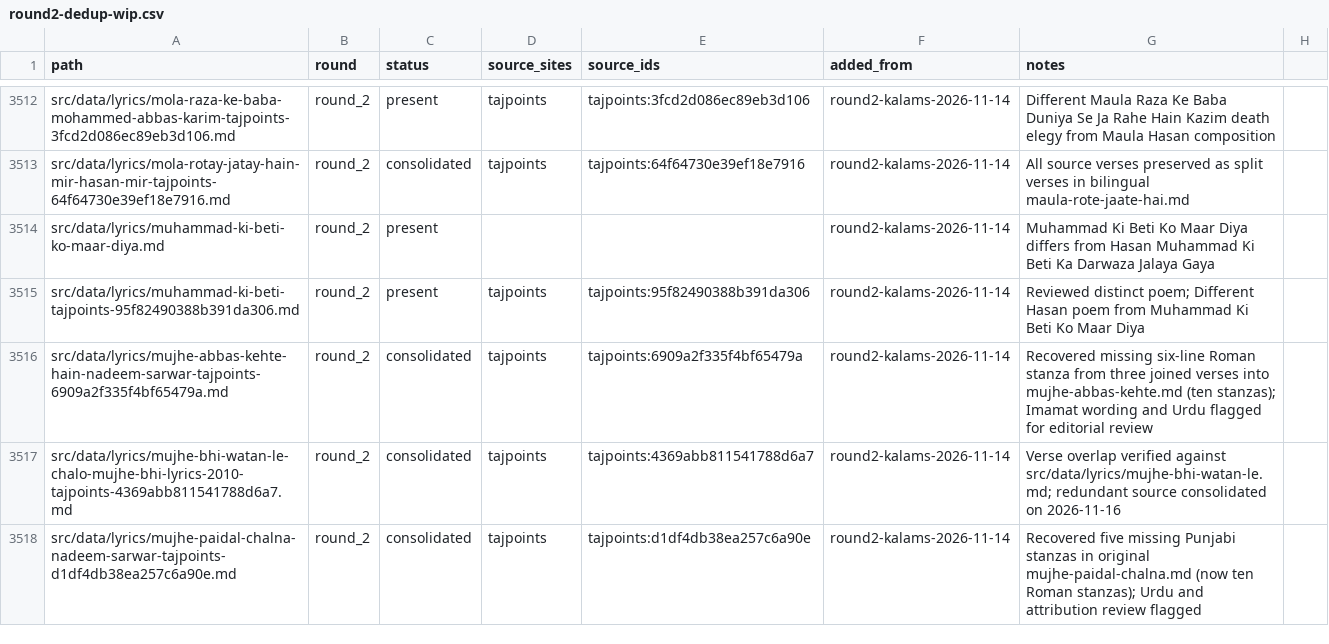
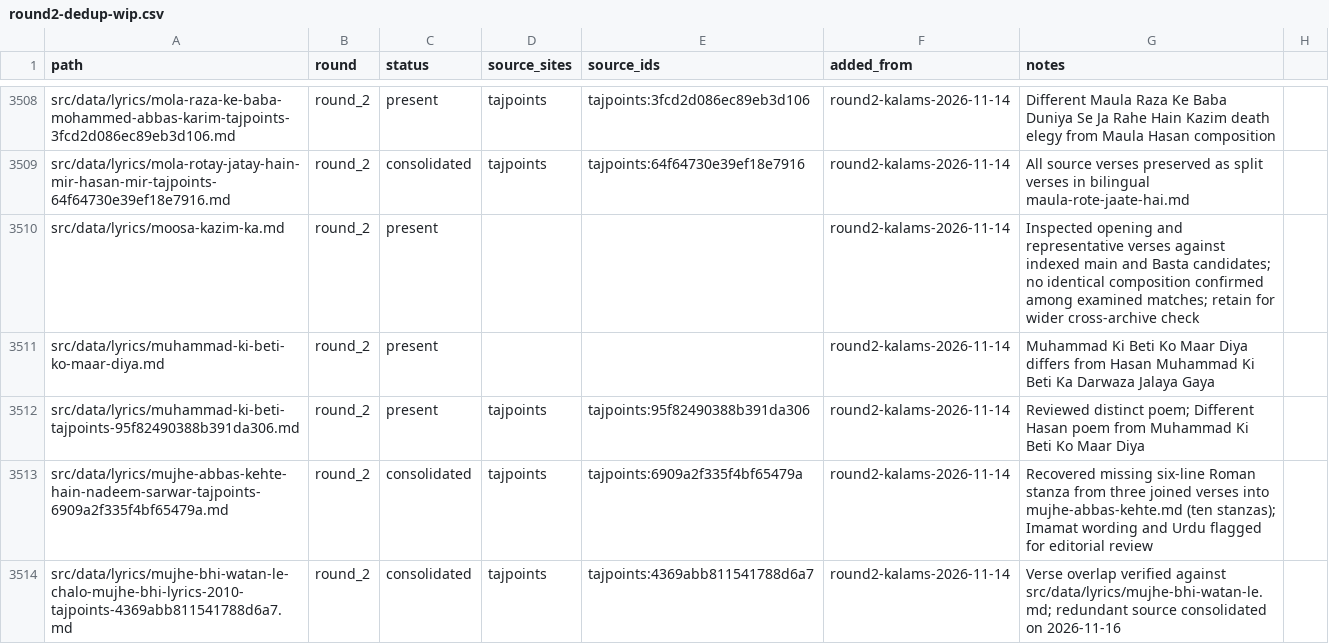
Before and after one commit to GhayurH/lyrics-site, a CSV file: audit/round2-dedup-wip.csv, drawn as a sheet; only a part is shown, gaps mark what is left out; the shorter side is filled out with more unchanged rows; the diff covers the shown part only; the diff names each change by its address in the sheet, - before the commit and + after, or states it on an @@ line.

Commit message:
Name 12 opaque kalam imports after their poem titles [skip ci]

```diff
--- a/audit/round2-dedup-wip.csv
+++ b/audit/round2-dedup-wip.csv
+row 3510: src/data/lyrics/moosa-kazim-ka.md | round_2 | present |  |  | round2-kalams-2026-11-14 | Inspected opening and representative verses against indexed main and Basta candidates; no identical composition confirmed among examined matches; retain for wider cross-archive check
```
Also changed, not shown: 11 added rows and 12 removed rows elsewhere in this file, 12 other files.
